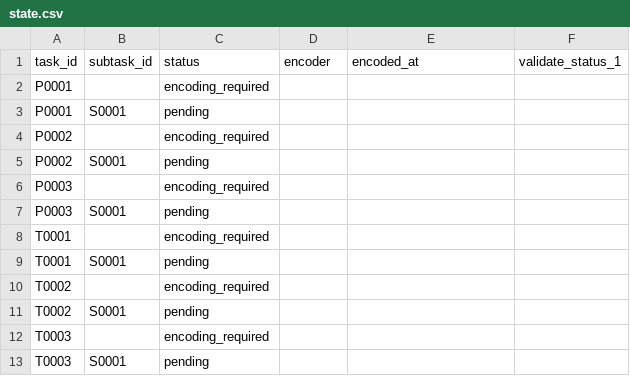
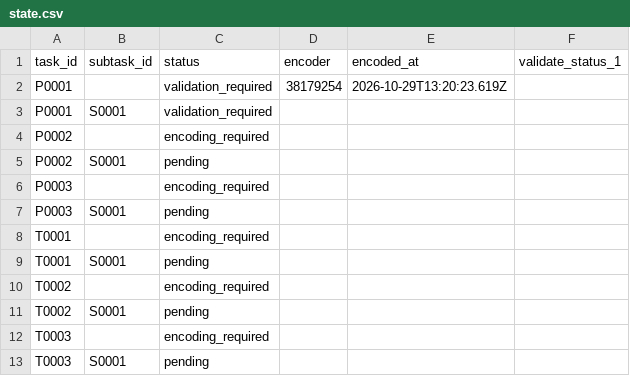
Before and after one commit to ohwjd/test-20261029-align, a CSV file: tracking/state.csv, drawn as a sheet.

```diff
--- a/tracking/state.csv
+++ b/tracking/state.csv
@@ -1,4 +1,4 @@
 task_id,subtask_id,status,encoder,encoded_at,validate_status_1
-P0001,,encoding_required,,,
-P0001,S0001,pending,,,
+P0001,,validation_required,38179254,2026-10-29T13:20:23.619Z,
+P0001,S0001,validation_required,,,
 P0002,,encoding_required,,,
```
Also changed, not shown: 5 other files.
